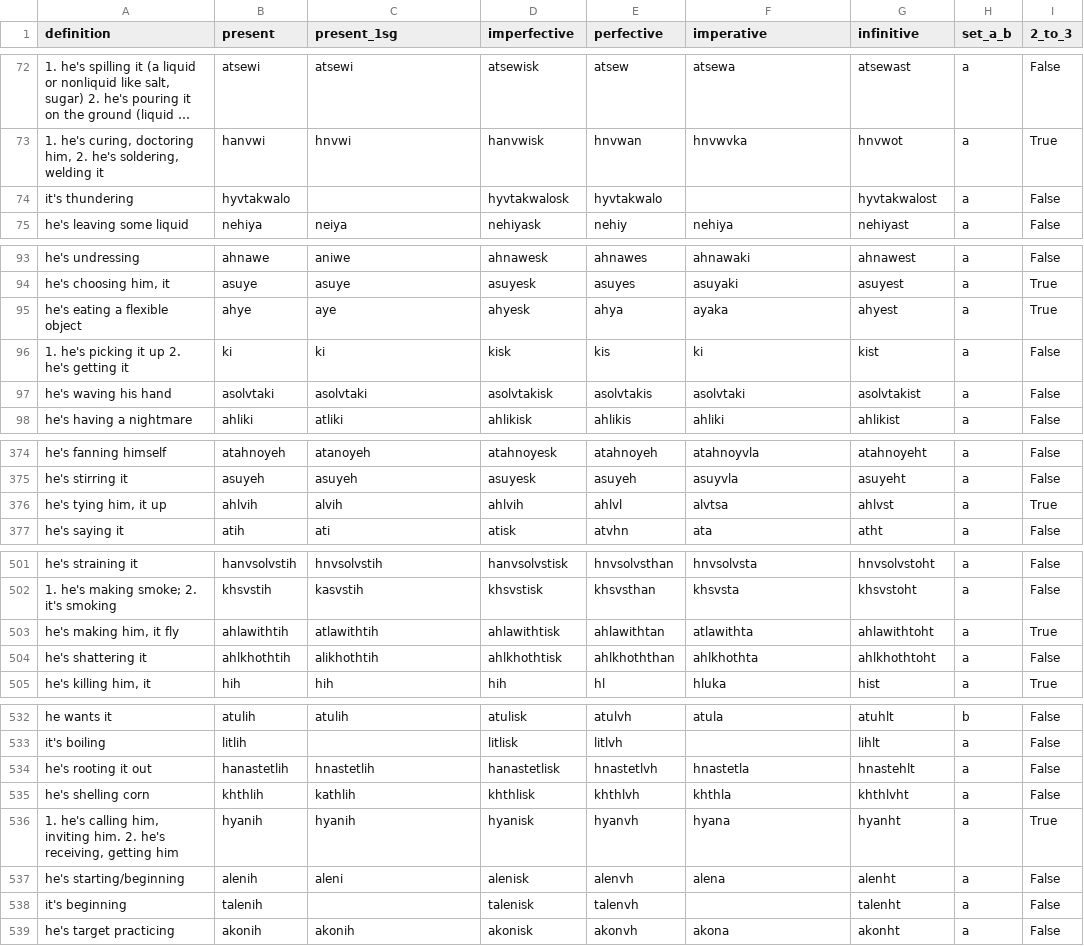
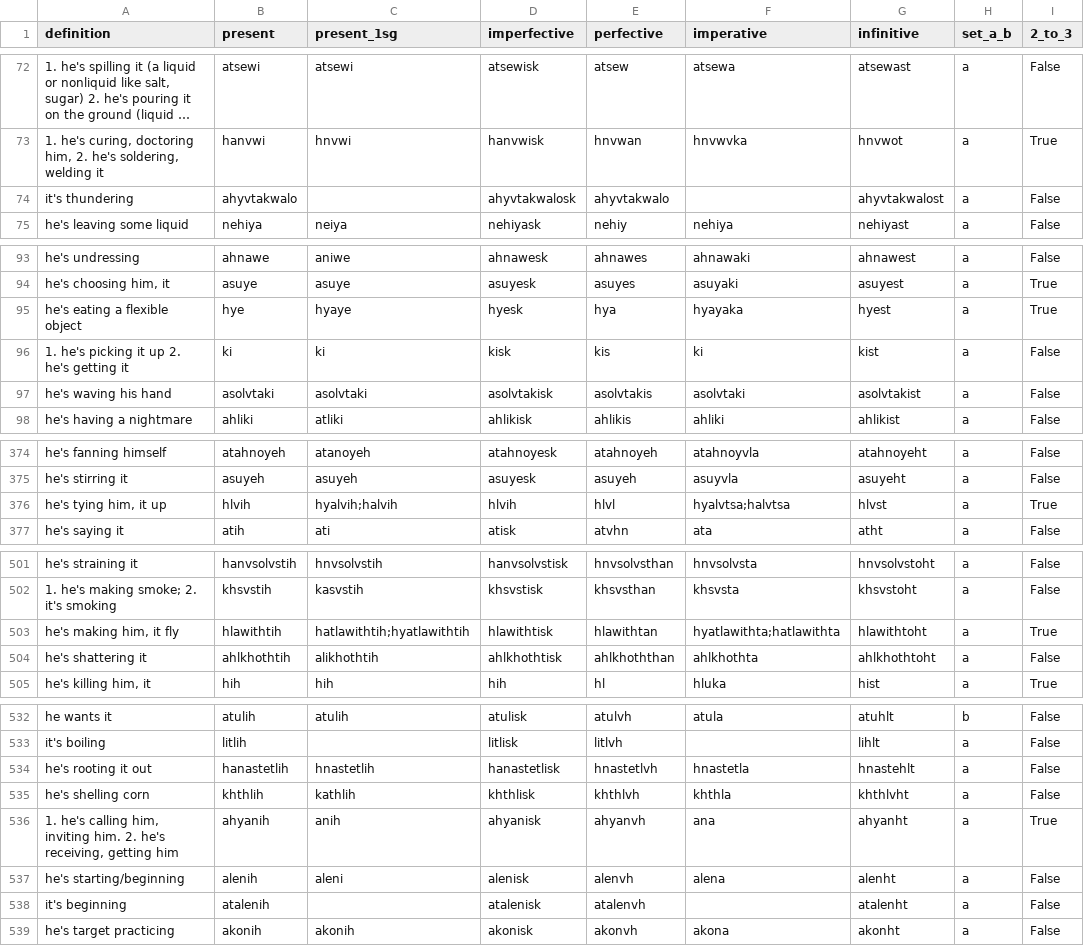
Before and after one commit to CharlieMcVicker/king-recreation, a CSV file: artifacts/data/stem_corpus.csv, drawn as a sheet; only a part is shown, gaps mark what is left out; long unchanged cells end in …; the diff covers the shown part only; the diff names each change by its address in the sheet, - before the commit and + after, or states it on an @@ line.

```diff
--- a/artifacts/data/stem_corpus.csv
+++ b/artifacts/data/stem_corpus.csv
-B74 (present): hyvtakwalo
+B74 (present): ahyvtakwalo
-D74 (imperfective): hyvtakwalosk
+D74 (imperfective): ahyvtakwalosk
-E74 (perfective): hyvtakwalo
+E74 (perfective): ahyvtakwalo
-G74 (infinitive): hyvtakwalost
+G74 (infinitive): ahyvtakwalost
-B95 (present): ahye
+B95 (present): hye
-C95 (present_1sg): aye
+C95 (present_1sg): hyaye
-D95 (imperfective): ahyesk
+D95 (imperfective): hyesk
-E95 (perfective): ahya
+E95 (perfective): hya
-F95 (imperative): ayaka
+F95 (imperative): hyayaka
-G95 (infinitive): ahyest
+G95 (infinitive): hyest
-B376 (present): ahlvih
+B376 (present): hlvih
-C376 (present_1sg): alvih
+C376 (present_1sg): hyalvih;halvih
-D376 (imperfective): ahlvih
+D376 (imperfective): hlvih
-E376 (perfective): ahlvl
+E376 (perfective): hlvl
-F376 (imperative): alvtsa
+F376 (imperative): hyalvtsa;halvtsa
-G376 (infinitive): ahlvst
+G376 (infinitive): hlvst
-B503 (present): ahlawithtih
+B503 (present): hlawithtih
-C503 (present_1sg): atlawithtih
+C503 (present_1sg): hatlawithtih;hyatlawithtih
-D503 (imperfective): ahlawithtisk
+D503 (imperfective): hlawithtisk
-E503 (perfective): ahlawithtan
+E503 (perfective): hlawithtan
-F503 (imperative): atlawithta
+F503 (imperative): hyatlawithta;hatlawithta
-G503 (infinitive): ahlawithtoht
+G503 (infinitive): hlawithtoht
-B536 (present): hyanih
+B536 (present): ahyanih
-C536 (present_1sg): hyanih
+C536 (present_1sg): anih
-D536 (imperfective): hyanisk
+D536 (imperfective): ahyanisk
-E536 (perfective): hyanvh
+E536 (perfective): ahyanvh
-F536 (imperative): hyana
+F536 (imperative): ana
-G536 (infinitive): hyanht
+G536 (infinitive): ahyanht
-B538 (present): talenih
+B538 (present): atalenih
-D538 (imperfective): talenisk
+D538 (imperfective): atalenisk
-E538 (perfective): talenvh
+E538 (perfective): atalenvh
-G538 (infinitive): talenht
+G538 (infinitive): atalenht
```
Also changed, not shown: 26 edited cells elsewhere in this file, artifacts/data/matches.csv, artifacts/reports/class_match_counts.csv, 11 other files.
